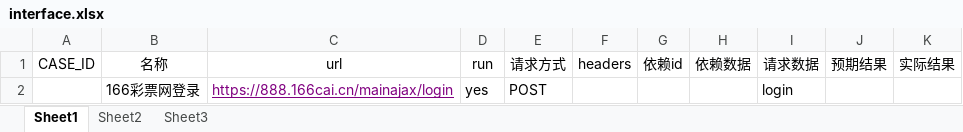
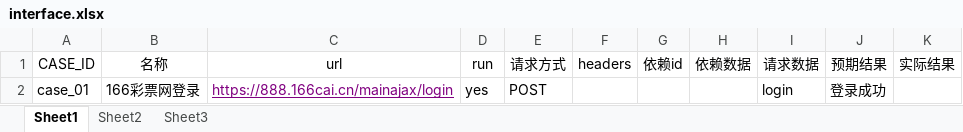
Before and after one commit to AlvinChanM/auto_api_test, an Excel workbook: case_data/interface.xlsx, sheet Sheet1, drawn as a sheet; values as stored, in another font and other column widths than the file's, no borders; the diff names each change by its address in the sheet, - before the commit and + after, or states it on an @@ line.

```diff
--- a/case_data/interface.xlsx (sheet Sheet1)
+++ b/case_data/interface.xlsx (sheet Sheet1)
-A2 (CASE_ID): (empty)
+A2 (CASE_ID): case_01
-J2 (预期结果): (empty)
+J2 (预期结果): 登录成功
```
Also changed, not shown: 13 other files.
